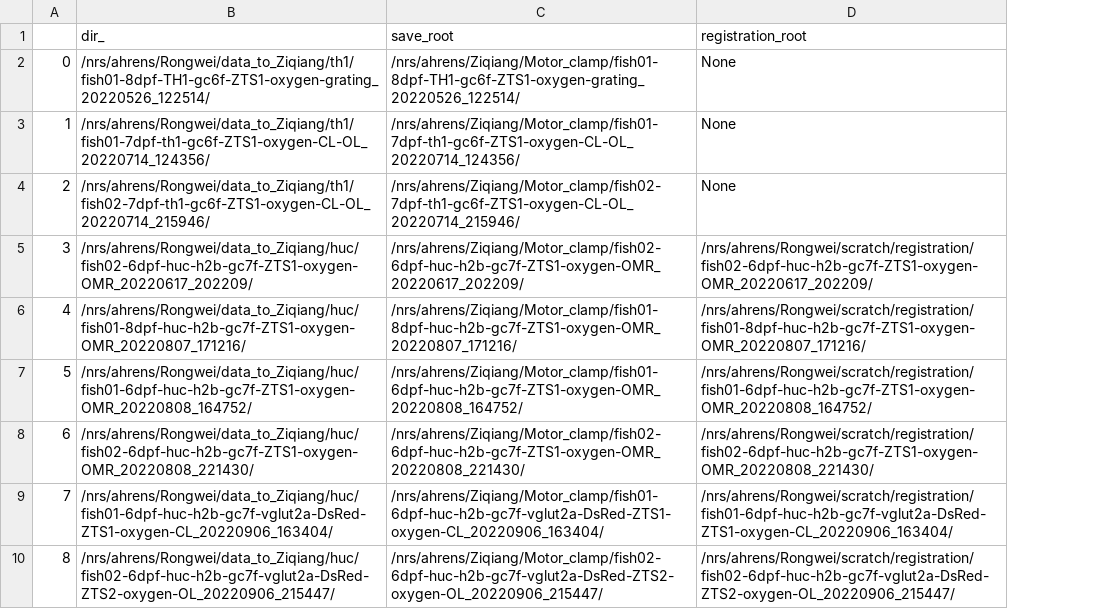
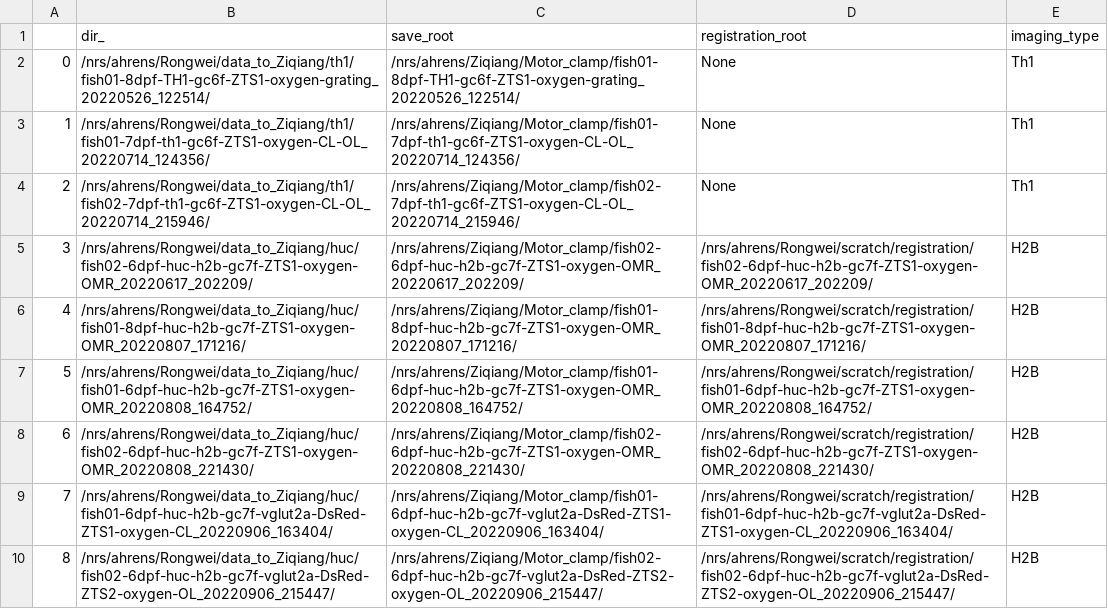
Before and after one commit to zqwei/Hypoxia_dynamics, a CSV file: data/datalist.csv, drawn as a sheet; only a part is shown; the diff covers the shown part only; the diff names each change by its address in the sheet, - before the commit and + after, or states it on an @@ line.

Commit message:
update data files

```diff
--- a/data/datalist.csv
+++ b/data/datalist.csv
+column E (imaging_type), rows 2-10: Th1 | Th1 | Th1 | H2B | H2B | H2B | H2B | H2B | H2B
```
Also changed, not shown: 7 added rows, 3 moved rows and row numbers in column A elsewhere in this file.
